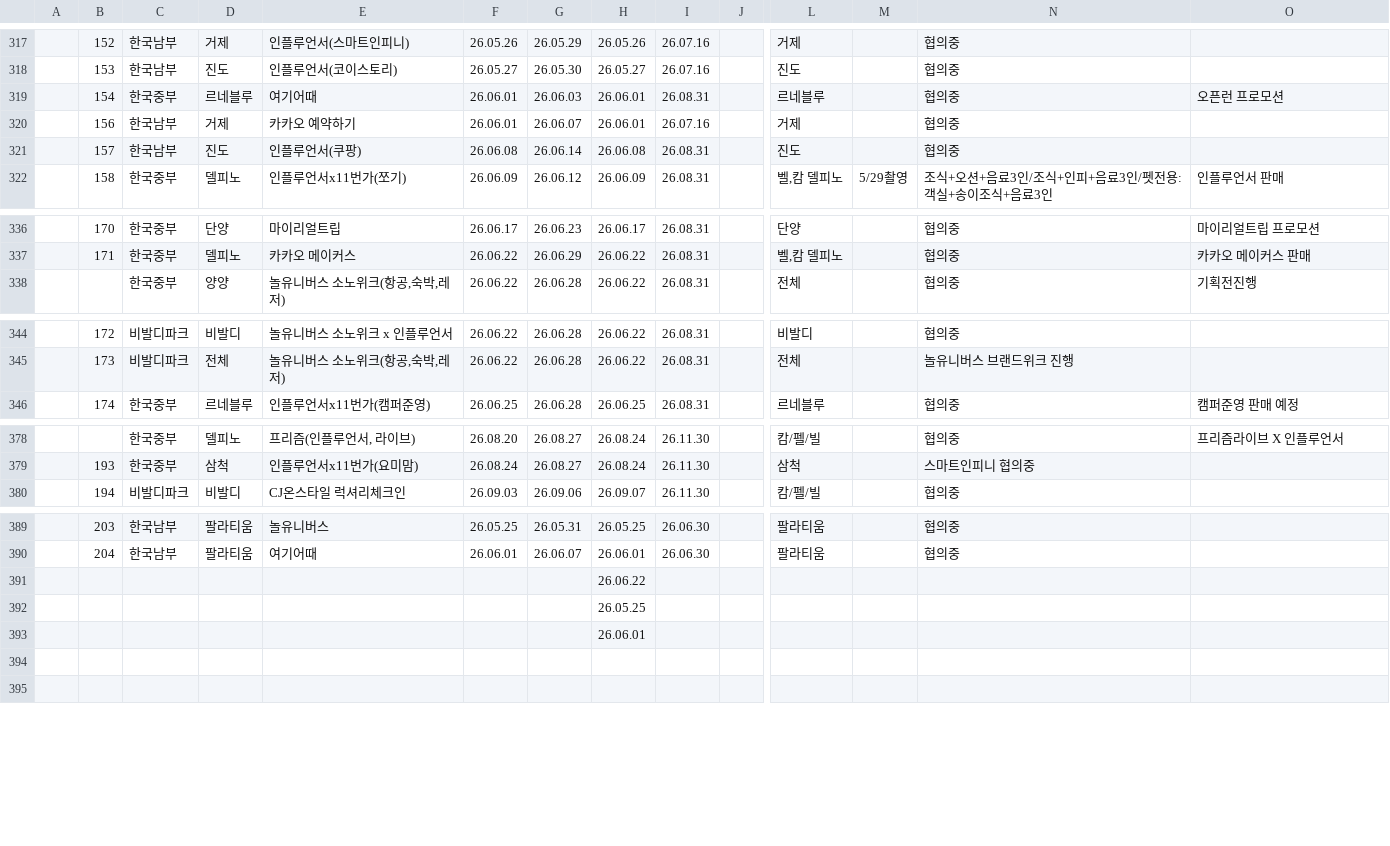
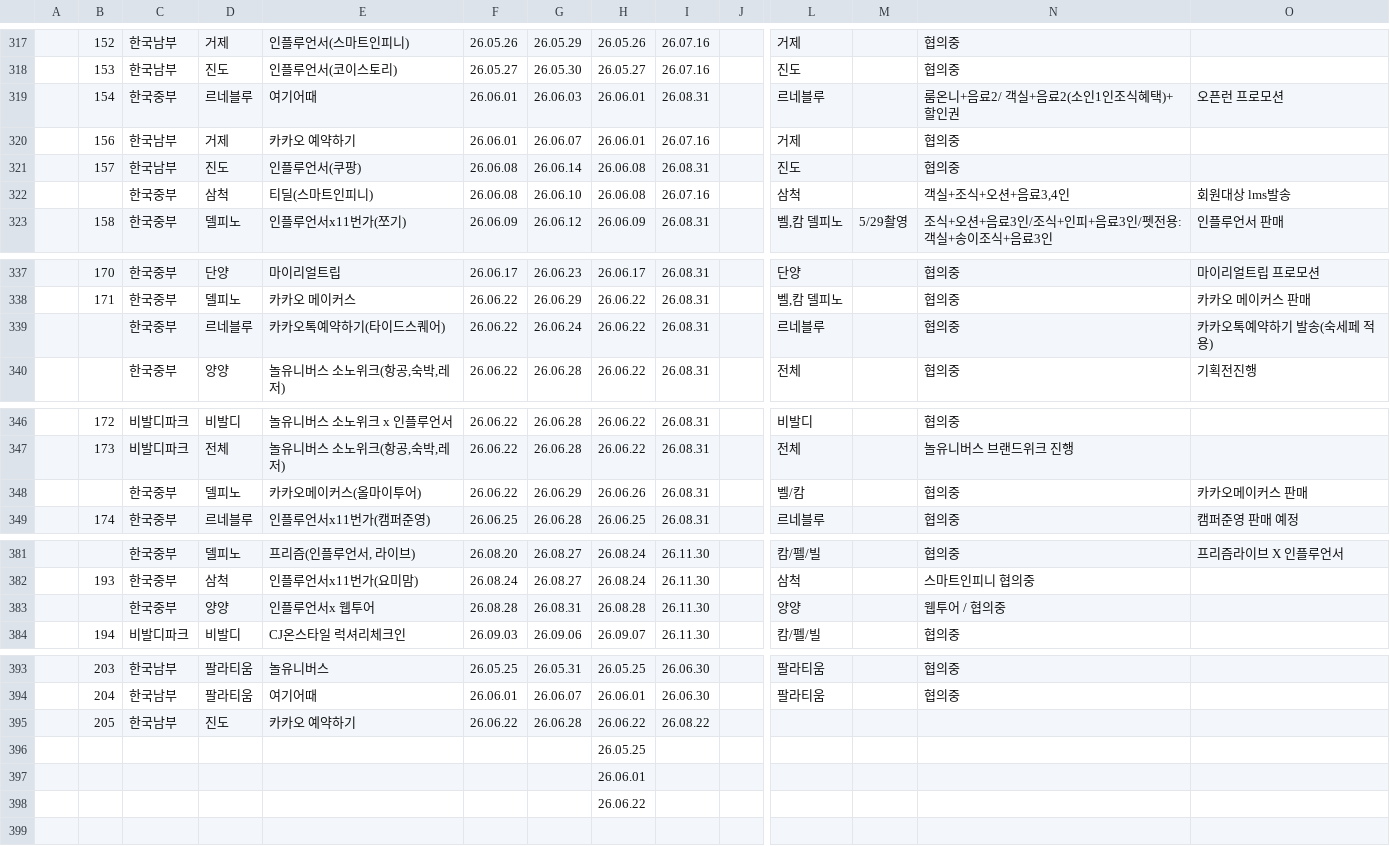
Before and after one commit to cksals00-ai/gs_daily_trend_news_public_temp, a CSV file: data/cache/campaign_main.csv, drawn as a sheet; only a part is shown, gaps mark what is left out; removed rows and columns are numbered as before the commit, all else as after; rows hold the shown columns only; the diff covers the shown part only; the diff names each change by its address in the sheet, - before the commit and + after, or states it on an @@ line.

```diff
--- a/data/cache/campaign_main.csv
+++ b/data/cache/campaign_main.csv
-N319: 협의중
+N319: 룸온니+음료2/ 객실+음료2(소인1인조식혜택)+할인권
+row 322:  |  | 한국중부 | 삼척 | 티딜(스마트인피니) | 26.06.08 | 26.06.10 | 26.06.08 | 26.07.16 |  | 삼척 |  | 객실+조식+오션+음료3,4인 | 회원대상 lms발송
+row 339:  |  | 한국중부 | 르네블루 | 카카오톡예약하기(타이드스퀘어) | 26.06.22 | 26.06.24 | 26.06.22 | 26.08.31 |  | 르네블루 |  | 협의중 | 카카오톡예약하기 발송(숙세페 적용)
+row 348:  |  | 한국중부 | 델피노 | 카카오메이커스(올마이투어) | 26.06.22 | 26.06.29 | 26.06.26 | 26.08.31 |  | 벨/캄 |  | 협의중 | 카카오메이커스 판매
+row 383:  |  | 한국중부 | 양양 | 인플루언서x 웹투어 | 26.08.28 | 26.08.31 | 26.08.28 | 26.11.30 |  | 양양 |  | 웹투어 / 협의중
-row 391:  |  |  |  |  |  |  | 26.06.22
+row 395:  | 205 | 한국남부 | 진도 | 카카오 예약하기 | 26.06.22 | 26.06.28 | 26.06.22 | 26.08.22
-H398: (empty)
+H398: 26.06.22
```
Also changed, not shown: 4 edited cells elsewhere in this file, 12 other files.
